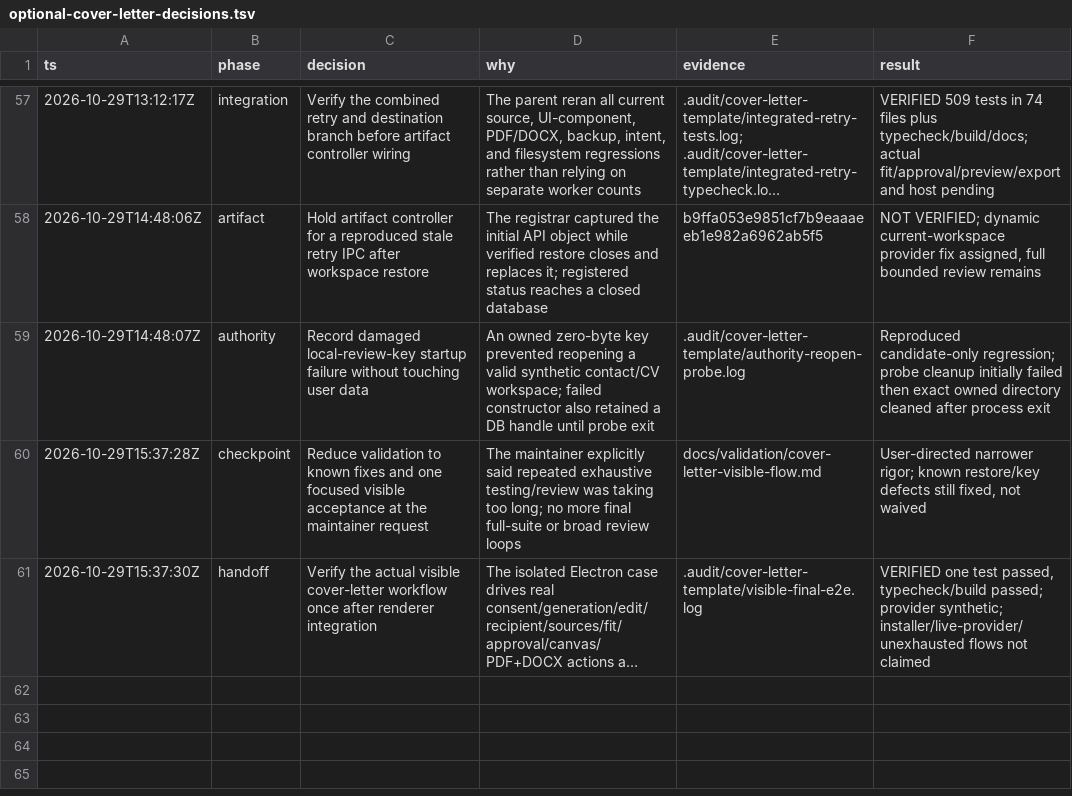
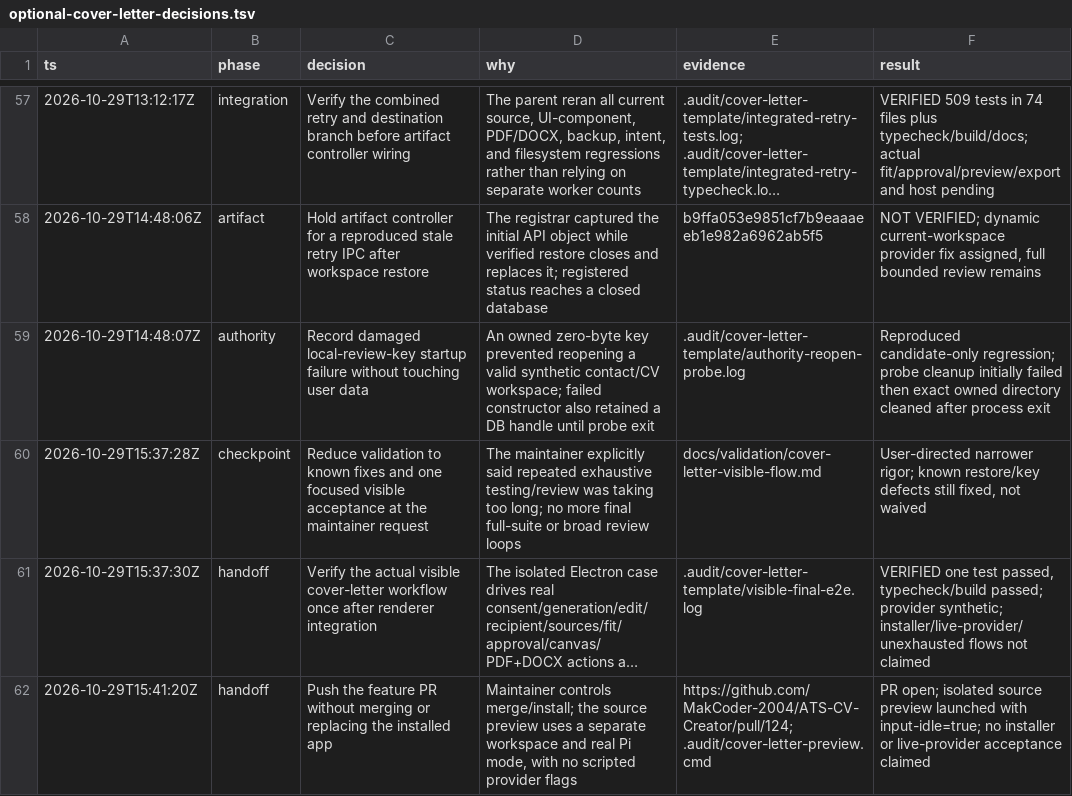
Before and after one commit to MakCoder-2004/ATS-CV-Creator, a TSV file: docs/validation/optional-cover-letter-decisions.tsv, drawn as a sheet; only a part is shown, gaps mark what is left out; long unchanged cells end in …; the diff names each change by its address in the sheet, - before the commit and + after, or states it on an @@ line.

Commit message:
Record pull request and isolated source preview handoff

```diff
--- a/docs/validation/optional-cover-letter-decisions.tsv
+++ b/docs/validation/optional-cover-letter-decisions.tsv
+row 62: 2026-10-29T15:41:20Z | handoff | Push the feature PR without merging or replacing the installed app | Maintainer controls merge/install; the source preview uses a separate workspace and real Pi mode, with no scripted provider flags | https://github.com/MakCoder-2004/ATS-CV-Creator/pull/124; .audit/cover-letter-preview.cmd | PR open; isolated source preview launched with input-idle=true; no installer or live-provider acceptance claimed
```
